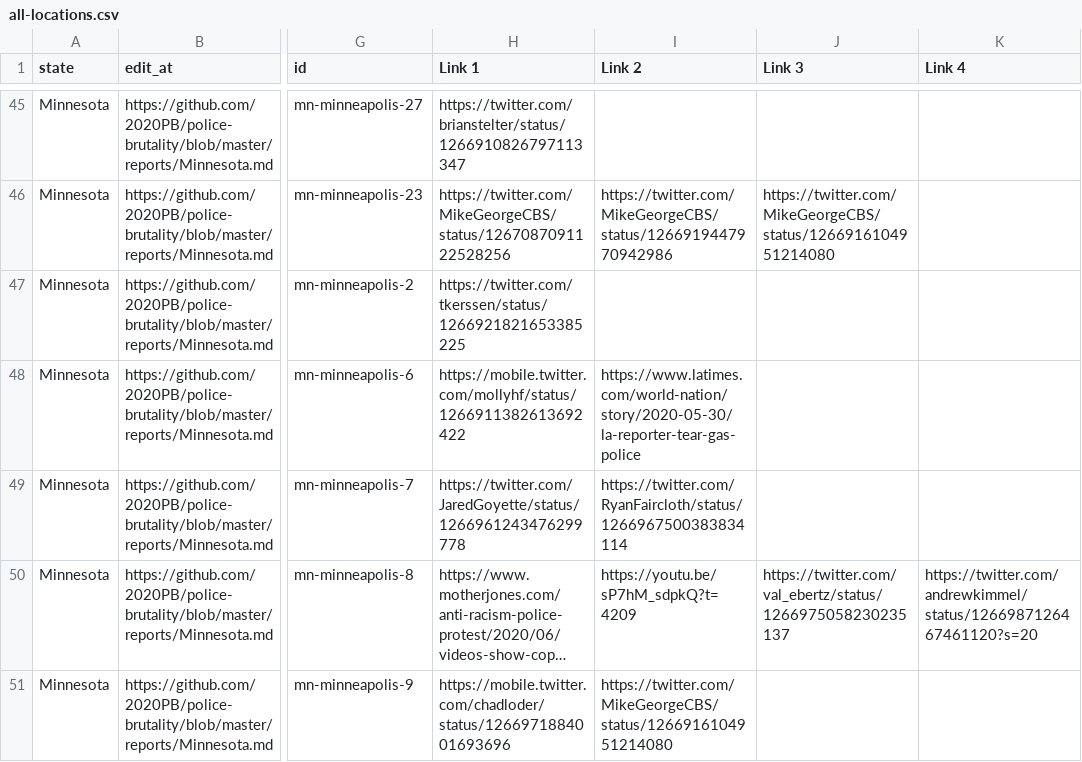
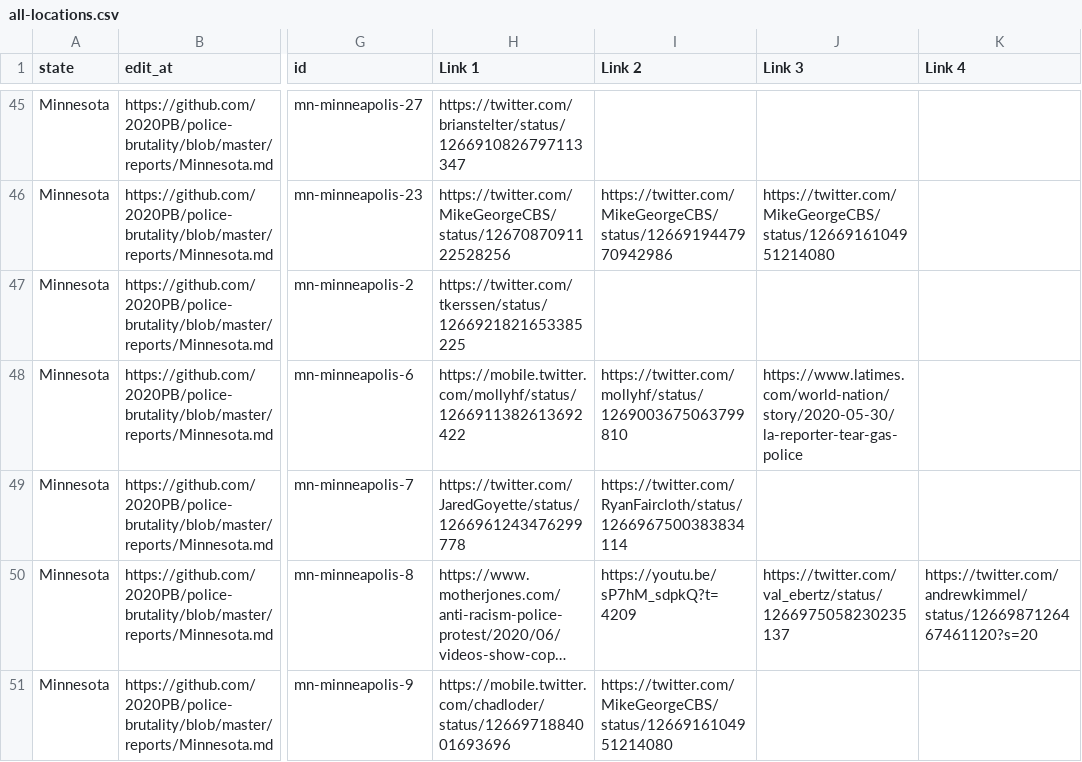
Before and after one commit to 2020PB/police-brutality, a CSV file: all-locations.csv, drawn as a sheet; only a part is shown, gaps mark what is left out; long unchanged cells end in …; the diff names each change by its address in the sheet, - before the commit and + after, or states it on an @@ line.

Commit message:
Update data_build to output generated at 3db6b04

```diff
--- a/all-locations.csv
+++ b/all-locations.csv
-I48 (Link 2): https://www.latimes.com/world-nation/story/2020-05-30/la-reporter-tear-gas-police
+I48 (Link 2): https://twitter.com/mollyhf/status/1269003675063799810
-J48 (Link 3): (empty)
+J48 (Link 3): https://www.latimes.com/world-nation/story/2020-05-30/la-reporter-tear-gas-police
```
Also changed, not shown: 2 other files.
